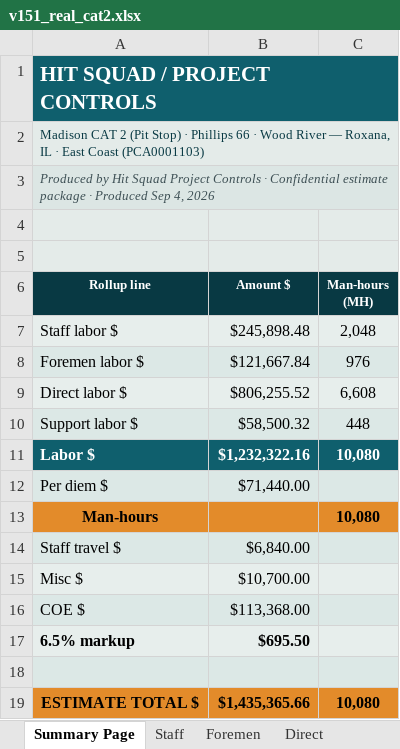
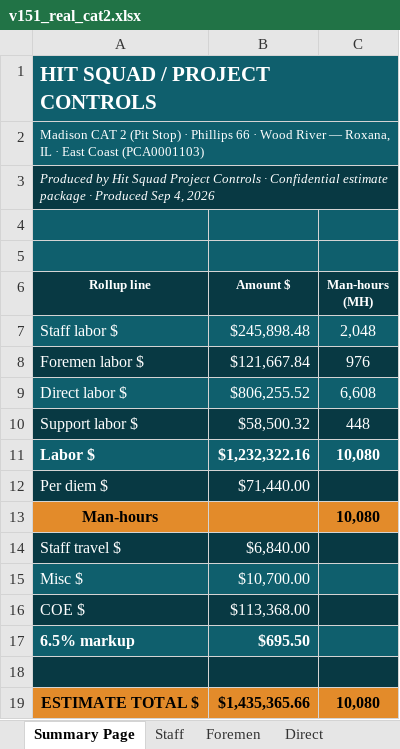
Before and after one commit to robertmhenderson582-ops/hit-squad, an Excel workbook: look-samples/v151_real_cat2.xlsx, sheet Summary Page, drawn as a sheet; values as stored, in another font and other column widths than the file's, no borders; 4 other sheets too large or unreadable and not compared; the diff names each change by its address in the sheet, - before the commit and + after, or states it on an @@ line.

```diff
--- a/look-samples/v151_real_cat2.xlsx (sheet Summary Page)
+++ b/look-samples/v151_real_cat2.xlsx (sheet Summary Page)
-A2:C2 fill: #E4EBE9
+A2:C2 fill: #0F5F6D
-A2 text colour: #083943
+A2 text colour: #FFFFFF
-A3:C3 fill: #DCE6E4
+A3:C3 fill: #083943
-A3 text colour: #3D4F54
+A3 text colour: #FFFFFF
-A4:C5 fill: #E4EBE9
+A4:C5 fill: #0F5F6D
-A7:C7 fill: #E7EEEC
+A7:C7 fill: #0F5F6D
-A7:C10 text colour: black
+A7:C10 text colour: #FFFFFF
-A8:C8 fill: #DCE8E6
+A8:C8 fill: #083943
-A9:C9 fill: #E7EEEC
+A9:C9 fill: #0F5F6D
-A10:C10 fill: #DCE8E6
+A10:C10 fill: #083943
-A12:B12 text colour: black
+A12:B12 text colour: #FFFFFF
-A12:C12 fill: #DCE8E6
+A12:C12 fill: #083943
-A14:B17 text colour: black
+A14:B17 text colour: #FFFFFF
-A14:C14 fill: #DCE8E6
+A14:C14 fill: #083943
-A15:C15 fill: #E7EEEC
+A15:C15 fill: #0F5F6D
-A16:C16 fill: #DCE8E6
+A16:C16 fill: #083943
-A17:C17 fill: #E7EEEC
+A17:C17 fill: #0F5F6D
-A18:C18 fill: #DCE8E6
+A18:C18 fill: #083943
```
Also changed, not shown: sheet Rate Tables, sheet COE, sheet Misc Costs, sheet Staff Travel Cost, look-samples/v151_real_aromatics.xlsx.
